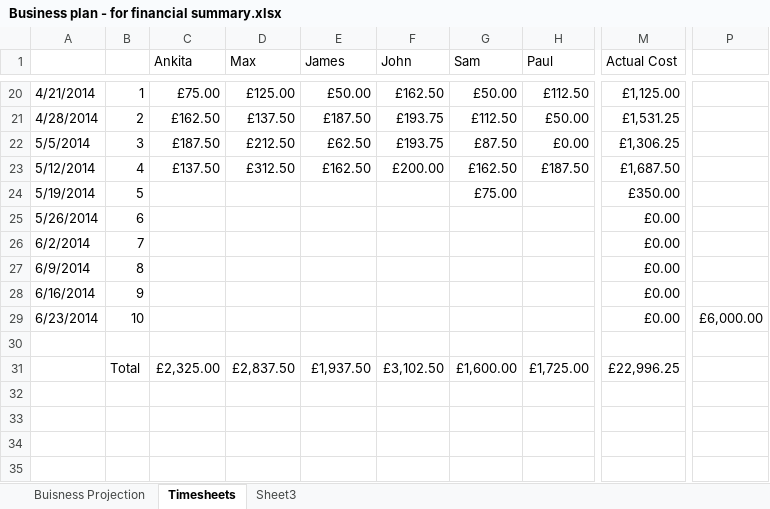
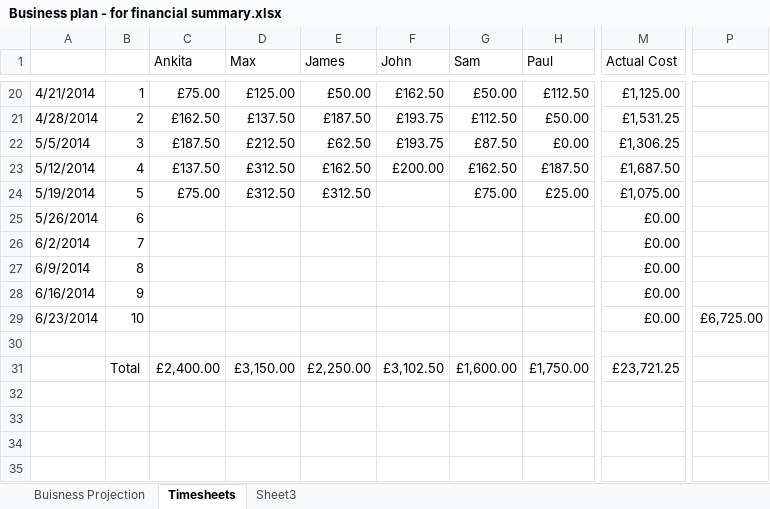
Before and after one commit to john-caine/SWENG, an Excel workbook: Documents/Finance/Financial Summary Report/Business plan - for financial summary.xlsx, sheet Timesheets, drawn as a sheet; only a part is shown, gaps mark what is left out; values as stored, in another font and other column widths than the file's, no cell formats; the diff names each change by its address in the sheet, - before the commit and + after, or states it on an @@ line.

```diff
--- a/Documents/Finance/Financial Summary Report/Business plan - for financial summary.xlsx (sheet Timesheets)
+++ b/Documents/Finance/Financial Summary Report/Business plan - for financial summary.xlsx (sheet Timesheets)
-C24 (Ankita): (empty)
+C24 (Ankita): £75.00
-D24 (Max): (empty)
+D24 (Max): £312.50
-E24 (James): (empty)
+E24 (James): £312.50
-H24 (Paul): (empty)
+H24 (Paul): £25.00
-M24 (Actual Cost): £350.00
+M24 (Actual Cost): £1,075.00
-P29: £6,000.00
+P29: £6,725.00
-C31 (Ankita): £2,325.00
+C31 (Ankita): £2,400.00
-D31 (Max): £2,837.50
+D31 (Max): £3,150.00
-E31 (James): £1,937.50
+E31 (James): £2,250.00
-H31 (Paul): £1,725.00
+H31 (Paul): £1,750.00
-M31 (Actual Cost): £22,996.25
+M31 (Actual Cost): £23,721.25
```
Also changed, not shown: sheet Buisness Projection, cell formats, Documents/Finance/Financial Summary Report/FINANCE_SUMMARY.xlsx, 1 other file.
